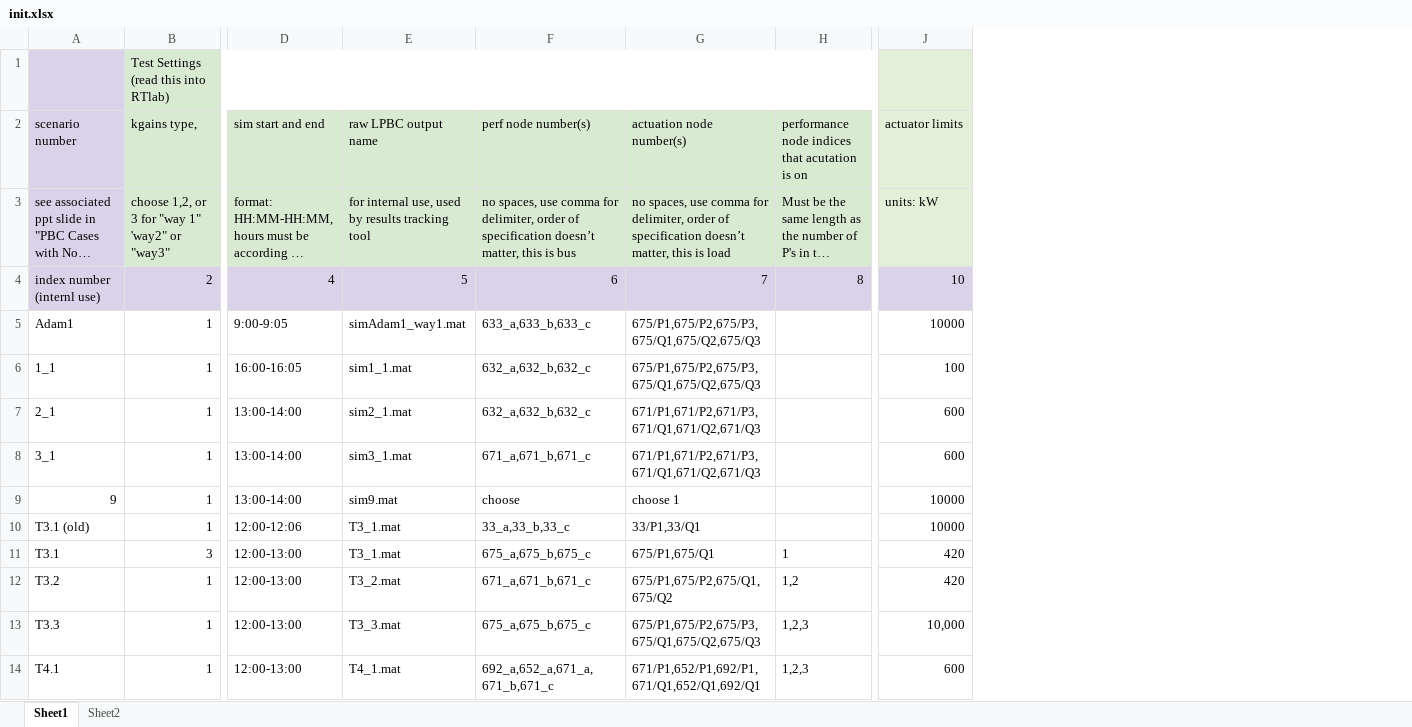
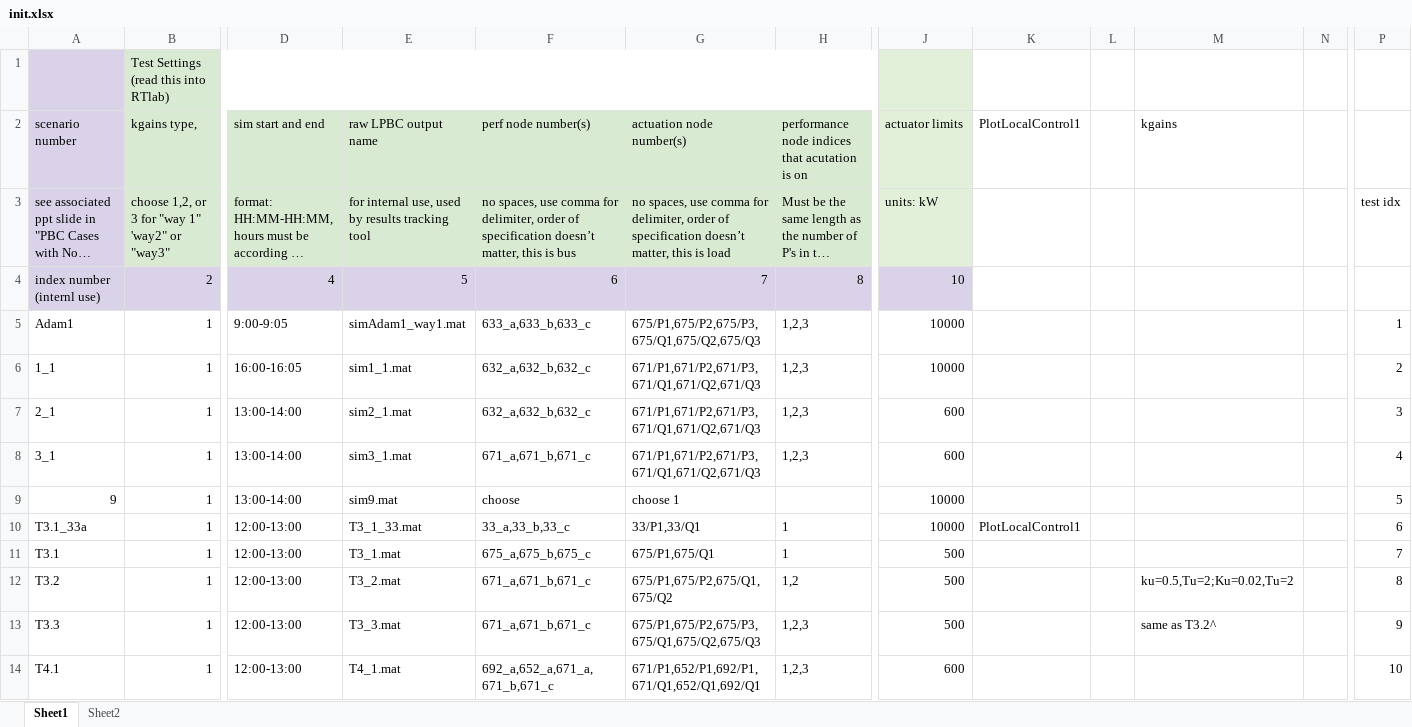
Before and after one commit to jaimiosyncrasy/LPBCcode, an Excel workbook: init.xlsx, sheet Sheet1, drawn as a sheet; only a part is shown, gaps mark what is left out; long unchanged cells end in …; values as stored, in another font and other column widths than the file's, no borders; the diff covers the shown part only; the diff names each change by its address in the sheet, - before the commit and + after, or states it on an @@ line.

Commit message:
IEEE13 balanced feeder updates
Fixed the mismatch of a rotated vector that was cuasing problems in the balanced IEEE13 node feeder

```diff
--- a/init.xlsx (sheet Sheet1)
+++ b/init.xlsx (sheet Sheet1)
+column K (PlotLocalControl1), row 10: PlotLocalControl1
+column L, empty
+column M (kgains), rows 12-13: ku=0.5,Tu=2;Ku=0.02,Tu=2 | same as T3.2^
+column N, empty
+column P, rows 3-14: test idx |  | 1 | 2 | 3 | 4 | 5 | 6 | 7 | 8 | 9 | 10
-H5:H8: (empty)
+H5:H8: 1,2,3
-G6 (actuation node number(s)): 675/P1,675/P2,675/P3,675/Q1,675/Q2,675/Q3
+G6 (actuation node number(s)): 671/P1,671/P2,671/P3,671/Q1,671/Q2,671/Q3
-J6 (actuator limits): 100
+J6 (actuator limits): 10000
-A10 (scenario number): T3.1 (old)
+A10 (scenario number): T3.1_33a
-D10 (sim start and end): 12:00-12:06
+D10 (sim start and end): 12:00-13:00
-E10 (raw LPBC output name): T3_1.mat
+E10 (raw LPBC output name): T3_1_33.mat
-H10: (empty)
+H10: 1
-B11 (kgains type,): 3
+B11 (kgains type,): 1
-J11:J12 (actuator limits): 420
+J11:J12 (actuator limits): 500
-F13 (perf node number(s)): 675_a,675_b,675_c
+F13 (perf node number(s)): 671_a,671_b,671_c
-J13 (actuator limits): 10,000
+J13 (actuator limits): 500
```
Also changed, not shown: 11 added rows and 1 added column elsewhere in this sheet, 9 other files.
